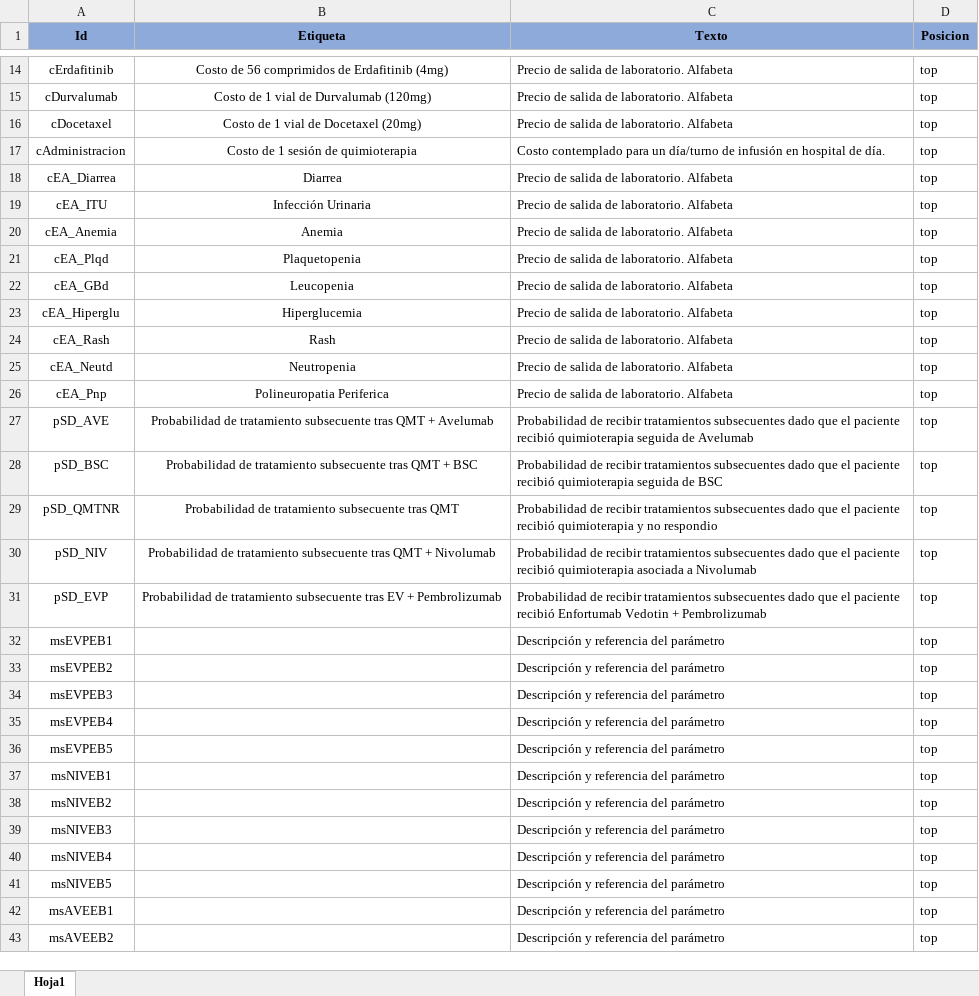
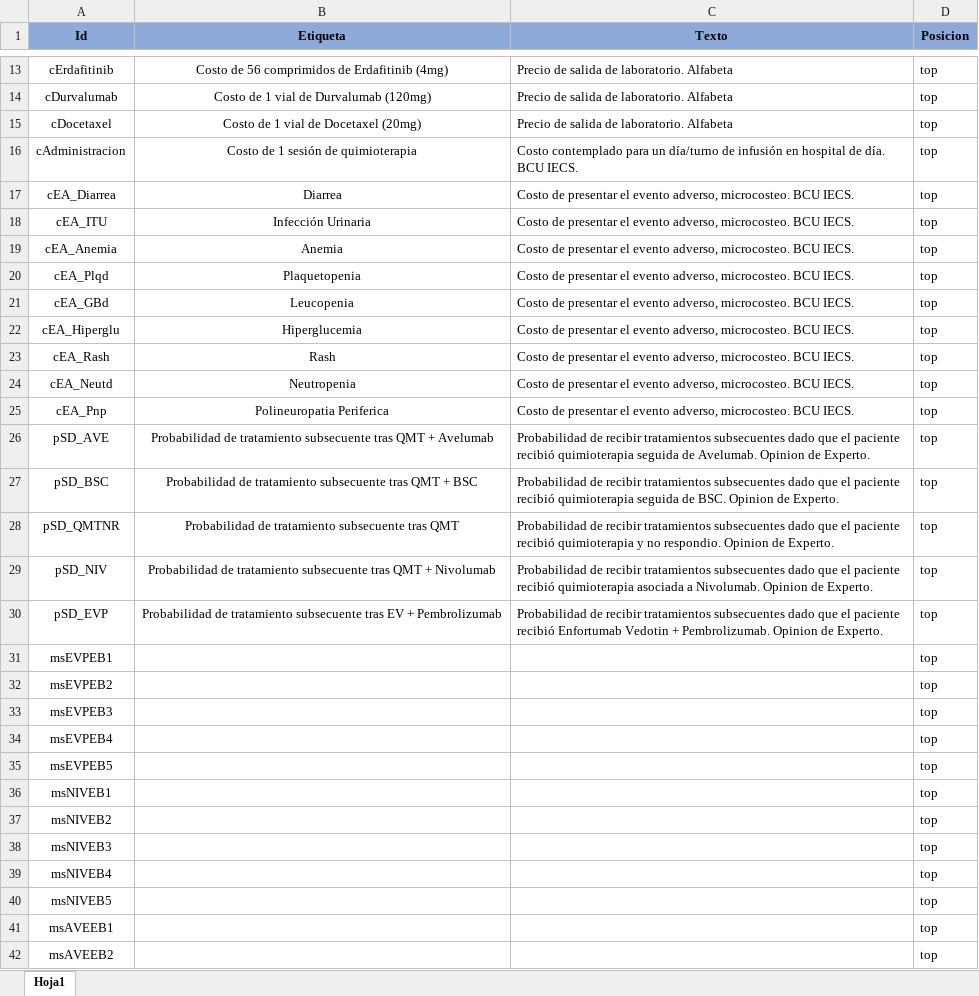
Before and after one commit to lpastoriiecs/avelumab, an Excel workbook: tooltips.xlsx, sheet Hoja1, drawn as a sheet; only a part is shown, gaps mark what is left out; values as stored, in another font and other column widths than the file's, no borders; addresses are those after the commit; the diff covers the shown part only; the diff names each change by its address in the sheet, - before the commit and + after, or states it on an @@ line.

```diff
--- a/tooltips.xlsx (sheet Hoja1)
+++ b/tooltips.xlsx (sheet Hoja1)
-C16 (Texto): …de día.
+C16 (Texto): …de día. BCU IECS.
-C17:C25 (Texto): Precio de salida de laboratorio. Alfabeta
+C17:C25 (Texto): Costo de presentar el evento adverso, microcosteo. BCU IECS.
-C26 (Texto): …seguida de Avelumab
+C26 (Texto): …seguida de Avelumab. Opinion de Experto.
-C27 (Texto): …seguida de BSC
+C27 (Texto): …seguida de BSC. Opinion de Experto.
-C28 (Texto): …y no respondio
+C28 (Texto): …y no respondio. Opinion de Experto.
-C29 (Texto): …asociada a Nivolumab
+C29 (Texto): …asociada a Nivolumab. Opinion de Experto.
-C30 (Texto): …Vedotin + Pembrolizumab
+C30 (Texto): …Vedotin + Pembrolizumab. Opinion de Experto.
-C31:C42 (Texto): Descripción y referencia del parámetro
+C31:C42 (Texto): (empty)
```
Also changed, not shown: 1 removed row and 21 edited cells elsewhere in this sheet, lparametros.xlsx, 7 other files.
